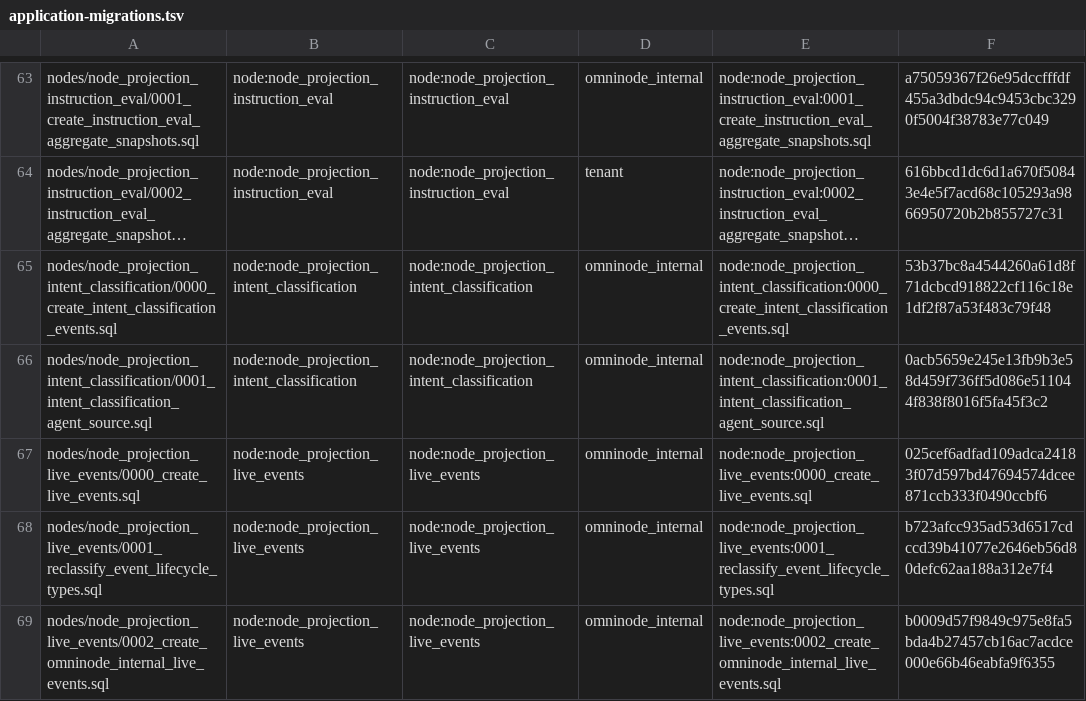
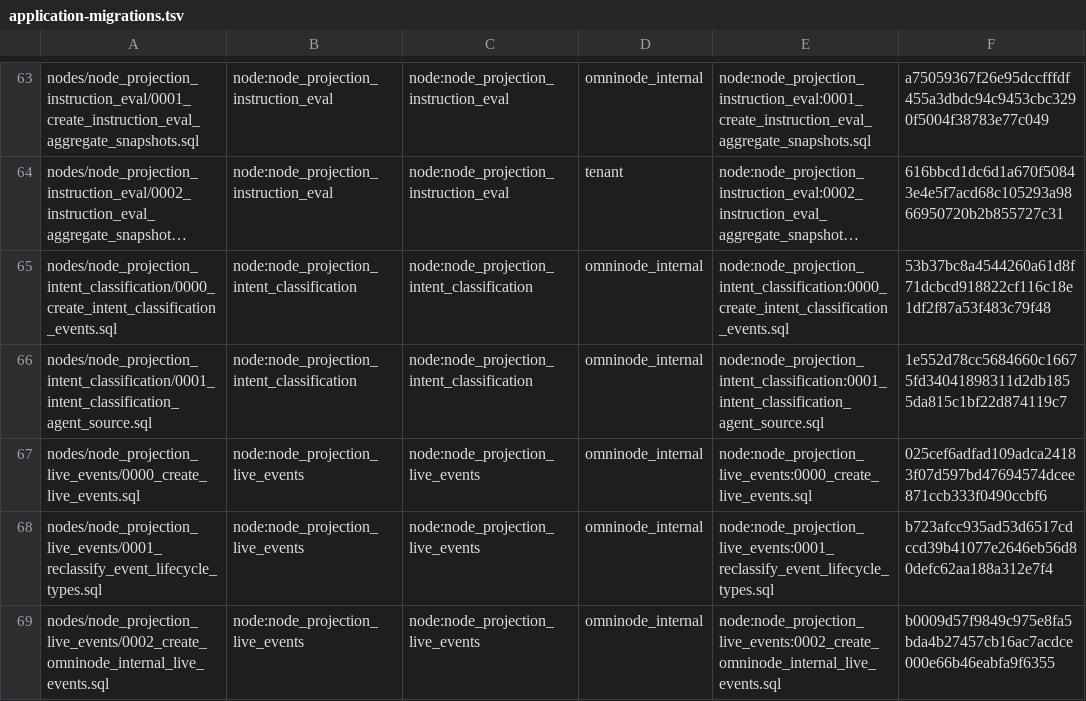
Before and after one commit to OmniNode-ai/omnibase_infra, a TSV file: docker/migrations/forward/_ledger/application-migrations.tsv, drawn as a sheet; only a part is shown, gaps mark what is left out; long unchanged cells end in …; the diff names each change by its address in the sheet, - before the commit and + after, or states it on an @@ line.

Commit message:
fix(OMN-14751): schema-qualify agent_source ALTER TABLE as omninode_internal.intent_classification_events
The application-database-domain-enforcement gate (OMN-15361) requires every
NEW application-relation SQL statement to explicitly schema-qualify its
target -- unqualified table names are only tolerated for the frozen,
grandfathered baseline (application_database_sql_baseline.yaml, shrink-only).
This migration's ALTER TABLE was a genuinely new statement, so it needed the
explicit qualifier.

intent_classification_events' schema is omninode_internal per the node's own
contract.yaml (db_io.db_tables[0].schema), matching the existing
0000_create_intent_classification_events.sql ledger row and the established
inline-qualification convention used elsewhere in this migration tree (e.g.
node_projection_live_events/0002_create_omninode_internal_live_events.sql).

Recomputed the ledger's pinned content-sha256 for the changed file.

```diff
--- a/docker/migrations/forward/_ledger/application-migrations.tsv
+++ b/docker/migrations/forward/_ledger/application-migrations.tsv
-F66: 0acb5659e245e13fb9b3e58d459f736ff5d086e511044f838f8016f5fa45f3c2
+F66: 1e552d78cc5684660c16675fd34041898311d2db1855da815c1bf22d874119c7
```
Also changed, not shown: 1 other file.
